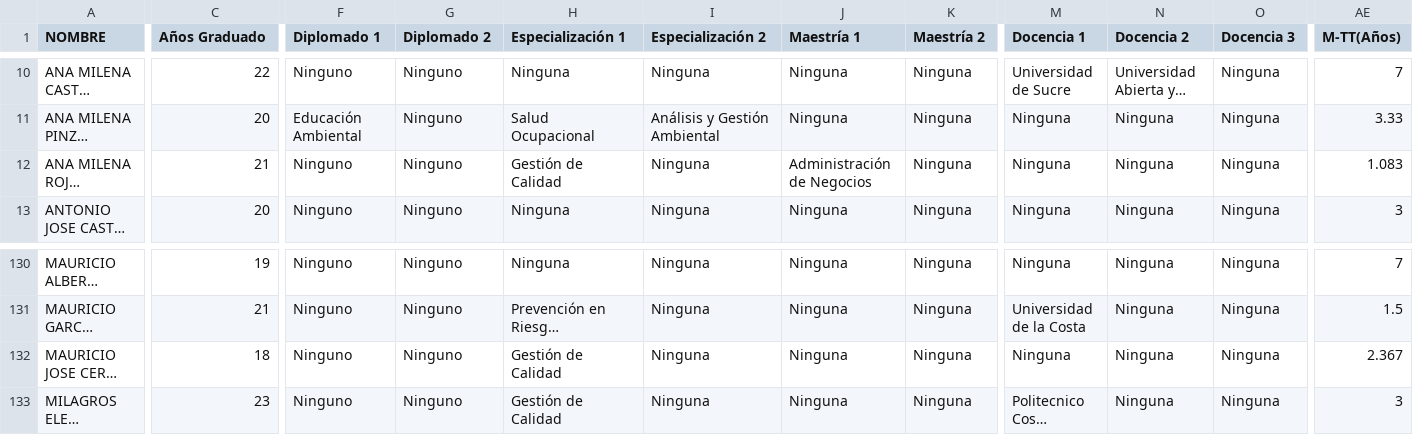
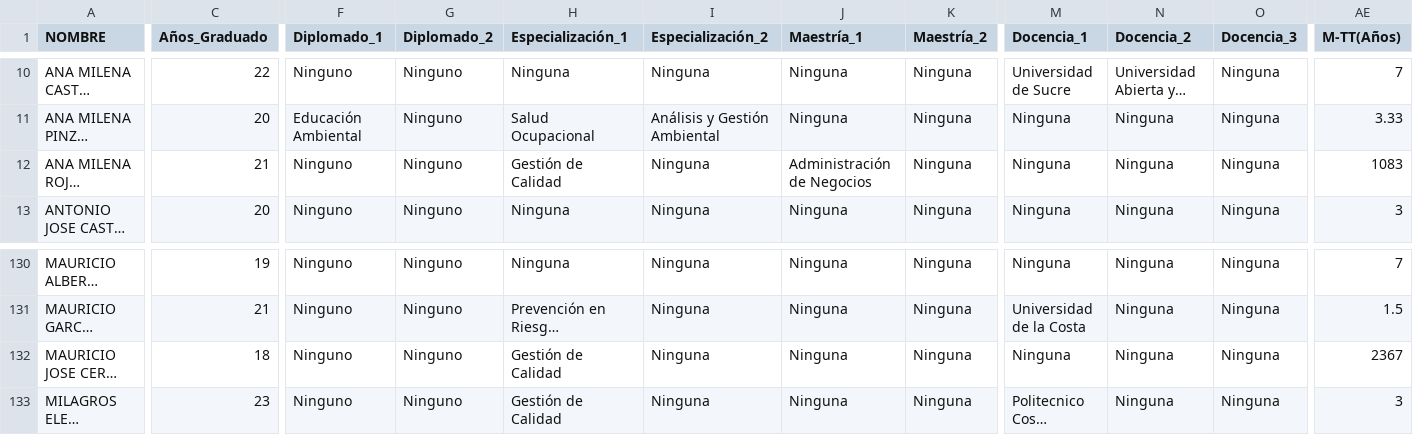
Before and after one commit to CarlosEMontesR/Proyectos2024, a CSV file: Tesis-2024/Comandos/LinkedIdV2.csv, drawn as a sheet; only a part is shown, gaps mark what is left out; long unchanged cells end in …; the diff covers the shown part only; the diff names each change by its address in the sheet, - before the commit and + after, or states it on an @@ line.

Commit message:
Se creo una copia de diplomado_1, se creo egresadostrayectoria, ademas se agregaron datas

```diff
--- a/Tesis-2024/Comandos/LinkedIdV2.csv
+++ b/Tesis-2024/Comandos/LinkedIdV2.csv
-C1: Años Graduado
+C1: Años_Graduado
-F1: Diplomado 1
+F1: Diplomado_1
-G1: Diplomado 2
+G1: Diplomado_2
-H1: Especialización 1
+H1: Especialización_1
-I1: Especialización 2
+I1: Especialización_2
-J1: Maestría 1
+J1: Maestría_1
-K1: Maestría 2
+K1: Maestría_2
-M1: Docencia 1
+M1: Docencia_1
-N1: Docencia 2
+N1: Docencia_2
-O1: Docencia 3
+O1: Docencia_3
-AE12 (M-TT(Años)): 1.083
+AE12 (M-TT(Años)): 1083
-AE132 (M-TT(Años)): 2.367
+AE132 (M-TT(Años)): 2367
```
Also changed, not shown: 12 edited cells elsewhere in this file, 6 other files.
